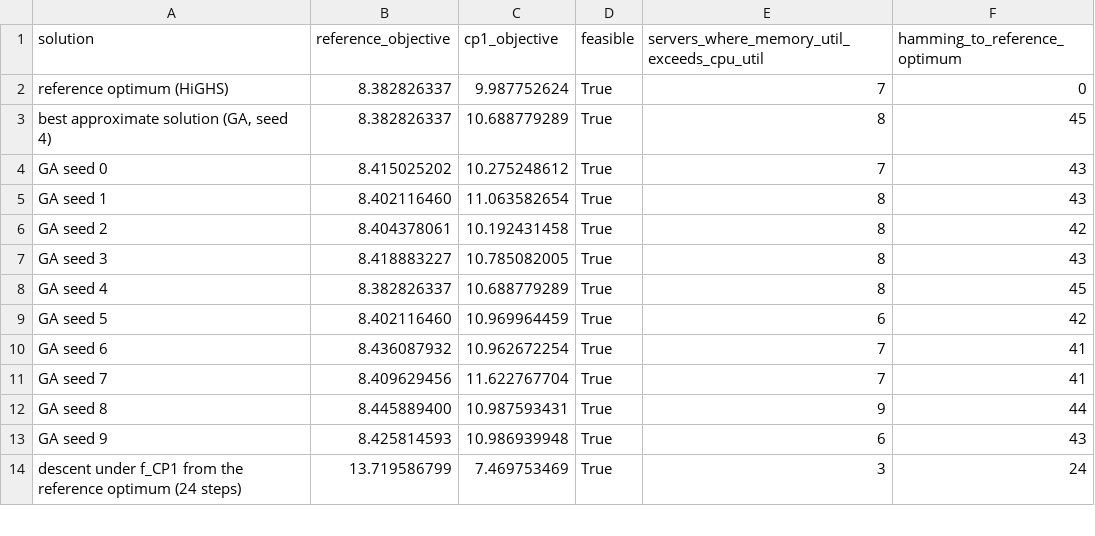
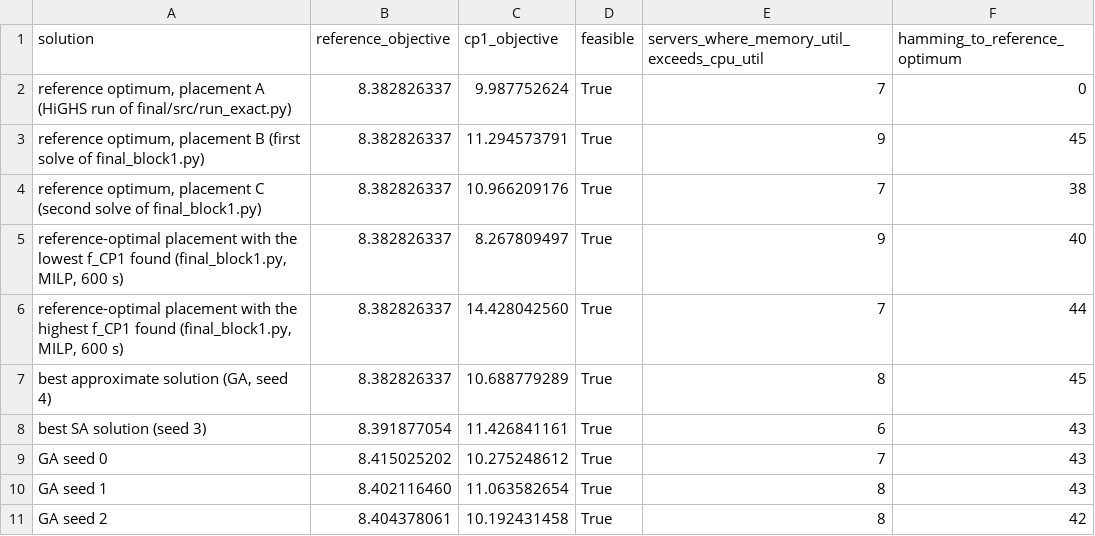
Before and after one commit to 1nkarych/Checkpoint2, a CSV file: results/final_block1.csv, drawn as a sheet; only a part is shown; the shorter side is filled out with more unchanged rows.

Commit message:
[Final] report, tables, figures and README on the merged results

```diff
--- a/results/final_block1.csv
+++ b/results/final_block1.csv
@@ -1,4 +1,9 @@
 solution,reference_objective,cp1_objective,feasible,servers_where_memory_util_exceeds_cpu_util,hamming_to_reference_optimum
-reference optimum (HiGHS),8.382826337,9.987752624,True,7,0
+"reference optimum, placement A (HiGHS run of final/src/run_exact.py)",8.382826337,9.987752624,True,7,0
+"reference optimum, placement B (first solve of final_block1.py)",8.382826337,11.294573791,True,9,45
+"reference optimum, placement C (second solve of final_block1.py)",8.382826337,10.966209176,True,7,38
+"reference-optimal placement with the lowest f_CP1 found (final_block1.py, MILP, 600 s)",8.382826337,8.267809497,True,9,40
+"reference-optimal placement with the highest f_CP1 found (final_block1.py, MILP, 600 s)",8.382826337,14.428042560,True,7,44
 "best approximate solution (GA, seed 4)",8.382826337,10.688779289,True,8,45
+best SA solution (seed 3),8.391877054,11.426841161,True,6,43
 GA seed 0,8.415025202,10.275248612,True,7,43
```
Also changed, not shown: 8 other files.
